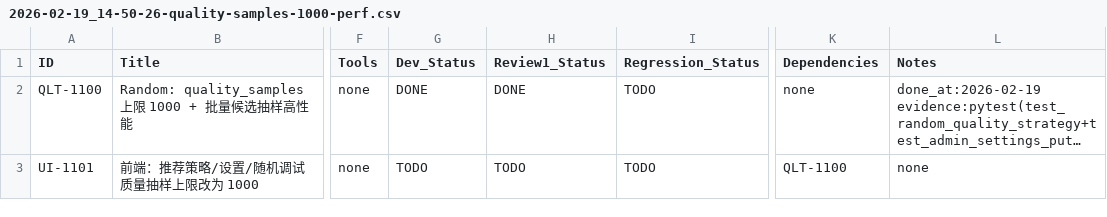
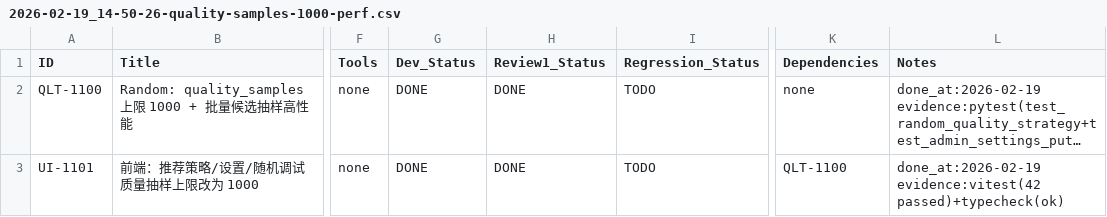
Before and after one commit to inliver233/random-mage, a CSV file: issues/2026-02-19_14-50-26-quality-samples-1000-perf.csv, drawn as a sheet; only a part is shown, gaps mark what is left out; long unchanged cells end in …; the diff names each change by its address in the sheet, - before the commit and + after, or states it on an @@ line.

```diff
--- a/issues/2026-02-19_14-50-26-quality-samples-1000-perf.csv
+++ b/issues/2026-02-19_14-50-26-quality-samples-1000-perf.csv
-G3 (Dev_Status): TODO
+G3 (Dev_Status): DONE
-H3 (Review1_Status): TODO
+H3 (Review1_Status): DONE
-L3 (Notes): none
+L3 (Notes): done_at:2026-02-19 evidence:vitest(42 passed)+typecheck(ok)
```
Also changed, not shown: 3 other files.
